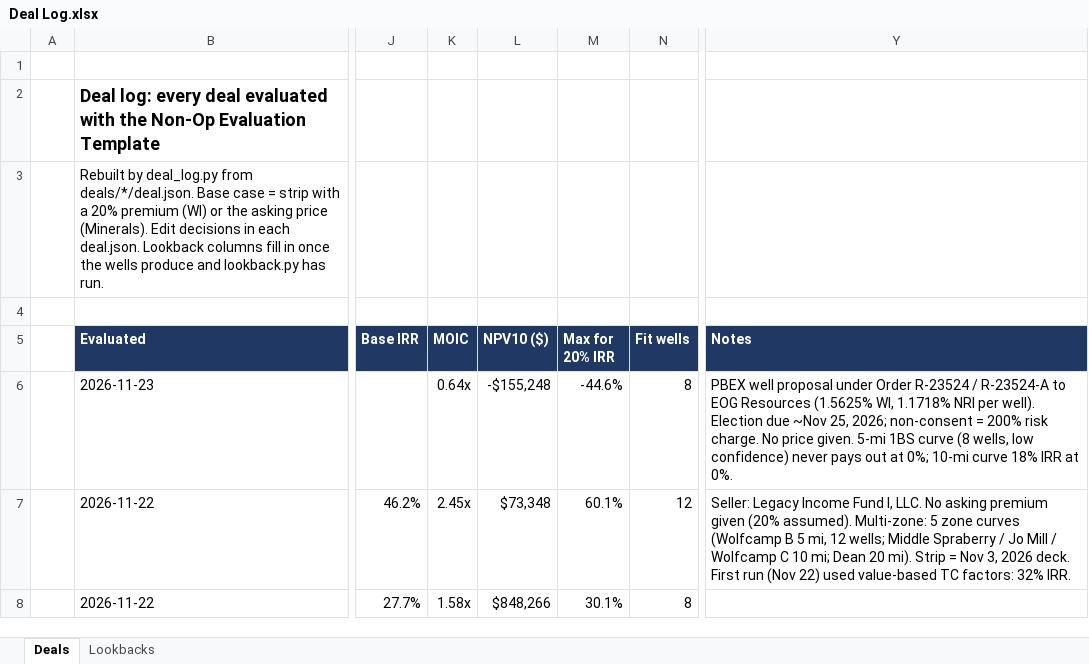
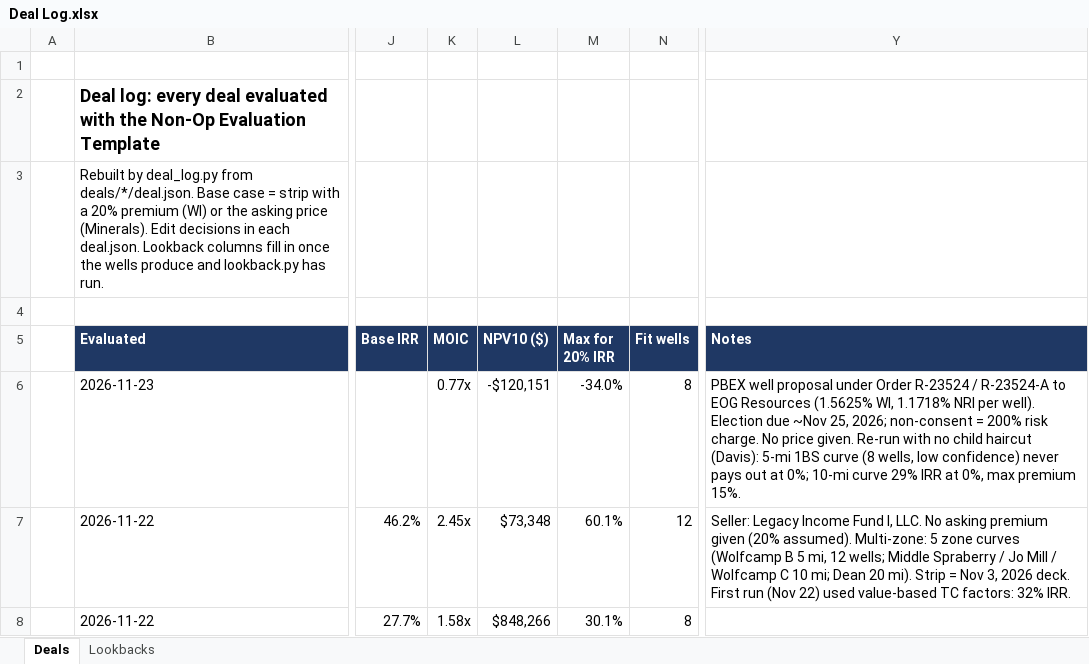
Before and after one commit to davisosage/nonop-evaluation_Claude, an Excel workbook: Deal Log.xlsx, sheet Deals, drawn as a sheet; only a part is shown, gaps mark what is left out; values as stored, in another font and other column widths than the file's, no borders; the diff names each change by its address in the sheet, - before the commit and + after, or states it on an @@ line.

```diff
--- a/Deal Log.xlsx (sheet Deals)
+++ b/Deal Log.xlsx (sheet Deals)
-K6 (MOIC): 0.64x
+K6 (MOIC): 0.77x
-L6 (NPV10 ($)): -$155,248
+L6 (NPV10 ($)): -$120,151
-M6 (Max for 20% IRR): -44.6%
+M6 (Max for 20% IRR): -34.0%
-Y6 (Notes): …price given. 5-mi 1BS curve (8 wells, low confidence) never pays out at 0%; 10-mi curve 18% IRR at 0%.
+Y6 (Notes): …price given. Re-run with no child haircut (Davis): 5-mi 1BS curve (8 wells, low confidence) never pays out at 0%; 10-mi curve 29% IRR at 0%, max premium 15%.
```
Also changed, not shown: 2 other files.
